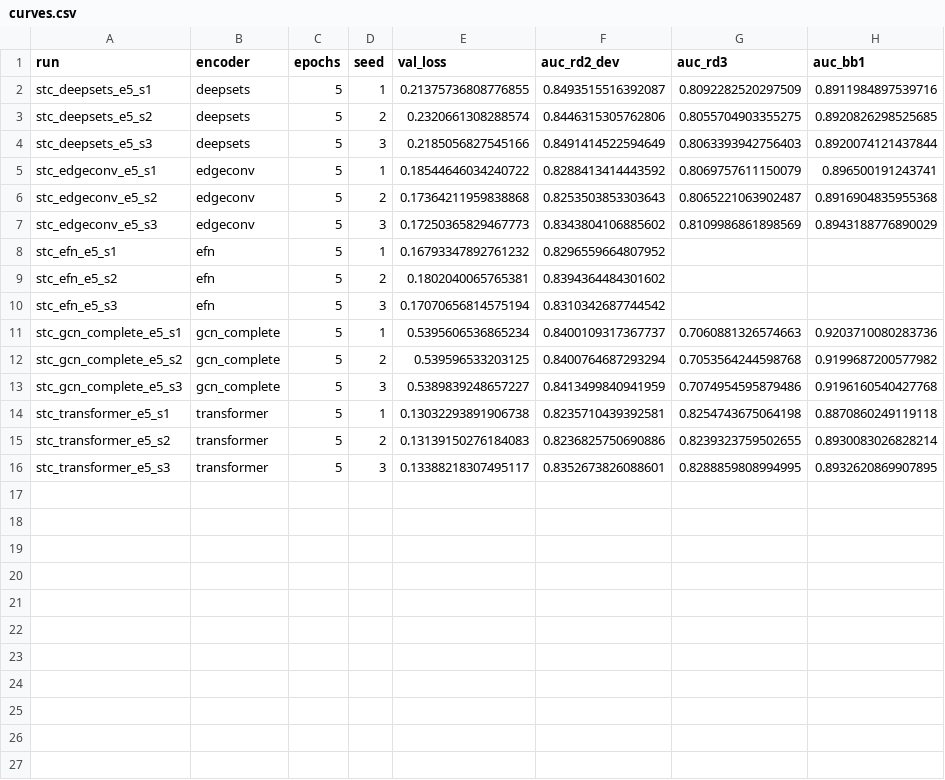
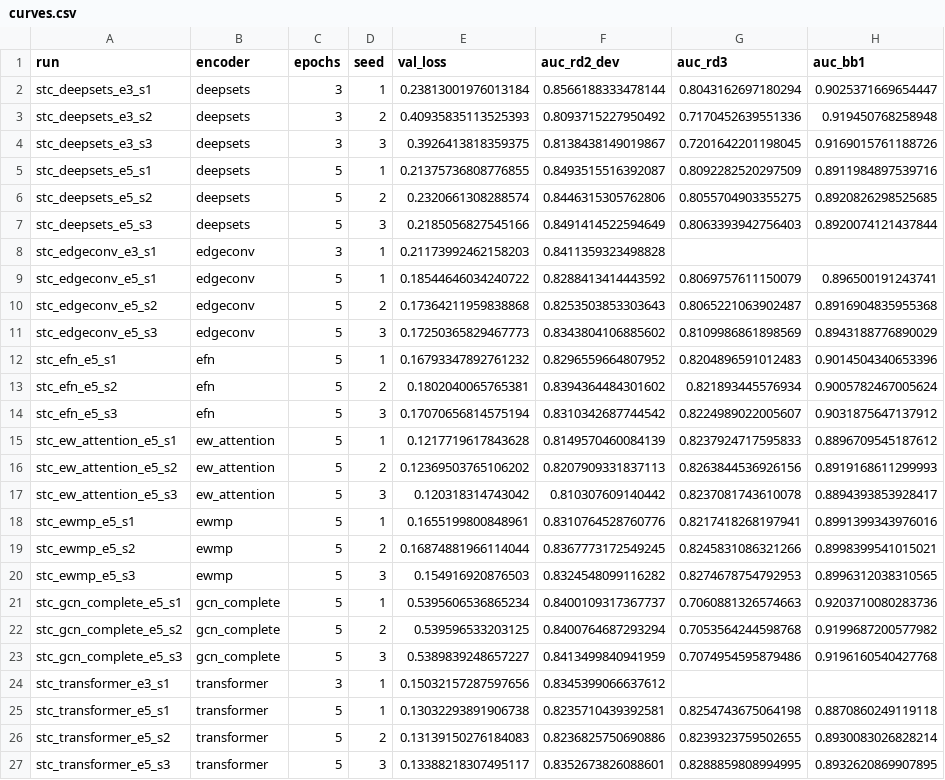
Before and after one commit to raktim711/GAE_HEP, a CSV file: results/study/curves.csv, drawn as a sheet.

```diff
--- a/results/study/curves.csv
+++ b/results/study/curves.csv
@@ -1,2 +1,5 @@
 run,encoder,epochs,seed,val_loss,auc_rd2_dev,auc_rd3,auc_bb1
+stc_deepsets_e3_s1,deepsets,3,1,0.23813001976013184,0.8566188333478144,0.8043162697180294,0.9025371669654447
+stc_deepsets_e3_s2,deepsets,3,2,0.40935835113525393,0.8093715227950492,0.7170452639551336,0.919450768258948
+stc_deepsets_e3_s3,deepsets,3,3,0.3926413818359375,0.8138438149019867,0.7201642201198045,0.9169015761188726
 stc_deepsets_e5_s1,deepsets,5,1,0.21375736808776855,0.8493515516392087,0.8092282520297509,0.8911984897539716
@@ -4,2 +7,3 @@ stc_deepsets_e5_s2,deepsets,5,2,0.2320661308288574,0.8446315305762806,0.80557049
 stc_deepsets_e5_s3,deepsets,5,3,0.2185056827545166,0.8491414522594649,0.8063393942756403,0.8920074121437844
+stc_edgeconv_e3_s1,edgeconv,3,1,0.21173992462158203,0.8411359323498828,,
 stc_edgeconv_e5_s1,edgeconv,5,1,0.18544646034240722,0.8288413414443592,0.8069757611150079,0.896500191243741
@@ -7,5 +11,11 @@ stc_edgeconv_e5_s2,edgeconv,5,2,0.17364211959838868,0.8253503853303643,0.8065221
 stc_edgeconv_e5_s3,edgeconv,5,3,0.17250365829467773,0.8343804106885602,0.8109986861898569,0.8943188776890029
-stc_efn_e5_s1,efn,5,1,0.16793347892761232,0.8296559664807952,,
-stc_efn_e5_s2,efn,5,2,0.1802040065765381,0.8394364484301602,,
-stc_efn_e5_s3,efn,5,3,0.17070656814575194,0.8310342687744542,,
+stc_efn_e5_s1,efn,5,1,0.16793347892761232,0.8296559664807952,0.8204896591012483,0.9014504340653396
+stc_efn_e5_s2,efn,5,2,0.1802040065765381,0.8394364484301602,0.821893445576934,0.9005782467005624
+stc_efn_e5_s3,efn,5,3,0.17070656814575194,0.8310342687744542,0.8224989022005607,0.9031875647137912
+stc_ew_attention_e5_s1,ew_attention,5,1,0.1217719617843628,0.8149570460084139,0.8237924717595833,0.8896709545187612
+stc_ew_attention_e5_s2,ew_attention,5,2,0.12369503765106202,0.8207909331837113,0.8263844536926156,0.8919168611299993
+stc_ew_attention_e5_s3,ew_attention,5,3,0.120318314743042,0.810307609140442,0.8237081743610078,0.8894393853928417
+stc_ewmp_e5_s1,ewmp,5,1,0.1655199800848961,0.8310764528760776,0.8217418268197941,0.8991399343976016
+stc_ewmp_e5_s2,ewmp,5,2,0.16874881966114044,0.8367773172549245,0.8245831086321266,0.8998399541015021
+stc_ewmp_e5_s3,ewmp,5,3,0.154916920876503,0.8324548099116282,0.8274678754792953,0.8996312038310565
 stc_gcn_complete_e5_s1,gcn_complete,5,1,0.5395606536865234,0.8400109317367737,0.7060881326574663,0.9203710080283736
@@ -13,2 +23,3 @@ stc_gcn_complete_e5_s2,gcn_complete,5,2,0.539596533203125,0.8400764687293294,0.7
 stc_gcn_complete_e5_s3,gcn_complete,5,3,0.5389839248657227,0.8413499840941959,0.7074954595879486,0.9196160540427768
+stc_transformer_e3_s1,transformer,3,1,0.15032157287597656,0.8345399066637612,,
 stc_transformer_e5_s1,transformer,5,1,0.13032293891906738,0.8235710439392581,0.8254743675064198,0.8870860249119118
```
Also changed, not shown: 1 other file.
